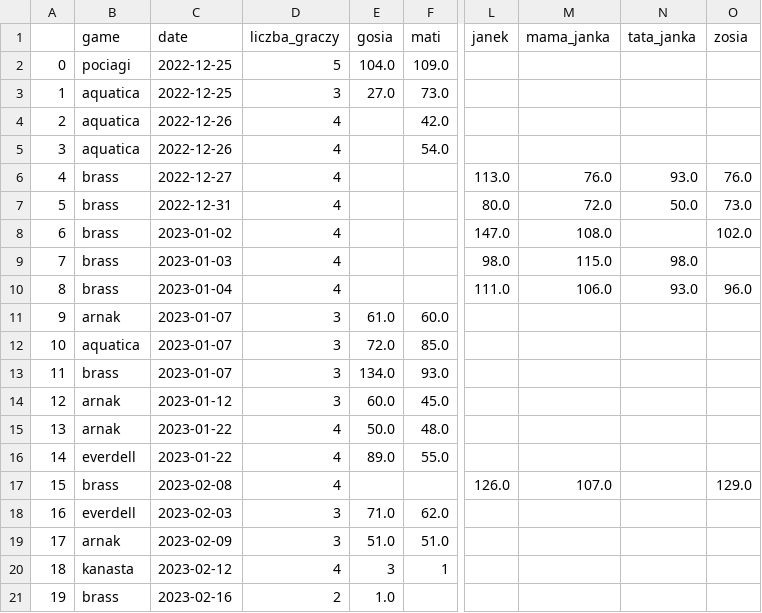
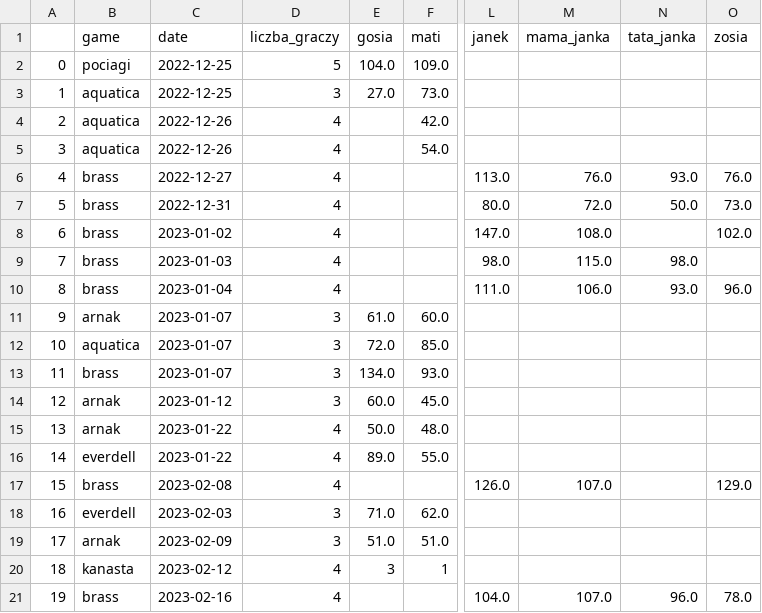
Before and after one commit to all2gos/boardstats, a CSV file: board_df.csv, drawn as a sheet; only a part is shown, gaps mark what is left out; the diff names each change by its address in the sheet, - before the commit and + after, or states it on an @@ line.

Commit message:
database update

```diff
--- a/board_df.csv
+++ b/board_df.csv
-D21 (liczba_graczy): 2
+D21 (liczba_graczy): 4
-E21 (gosia): 1.0
+E21 (gosia): (empty)
-L21 (janek): (empty)
+L21 (janek): 104.0
-M21 (mama_janka): (empty)
+M21 (mama_janka): 107.0
-N21 (tata_janka): (empty)
+N21 (tata_janka): 96.0
-O21 (zosia): (empty)
+O21 (zosia): 78.0
```
